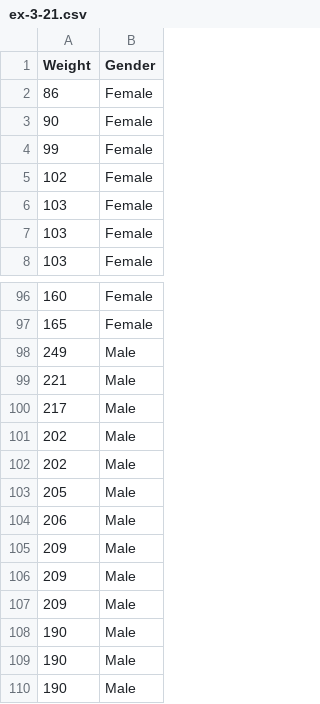
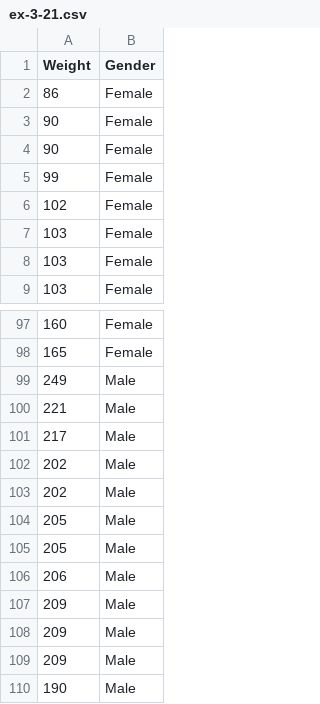
Before and after one commit to yt-lu/sta126, a CSV file: ex-3-21.csv, drawn as a sheet; only a part is shown, gaps mark what is left out; the shorter side is filled out with more unchanged rows; the diff names each change by its address in the sheet, - before the commit and + after, or states it on an @@ line.

Commit message:
Add files via upload

```diff
--- a/ex-3-21.csv
+++ b/ex-3-21.csv
+row 4: 90 | Female
+row 104: 205 | Male
```
